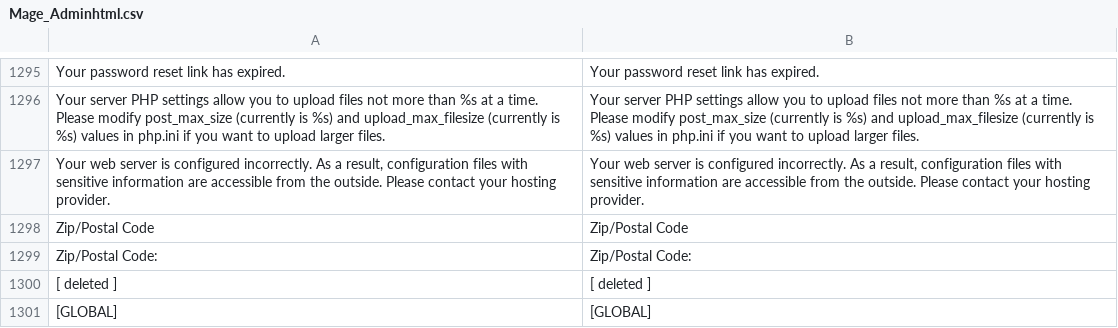
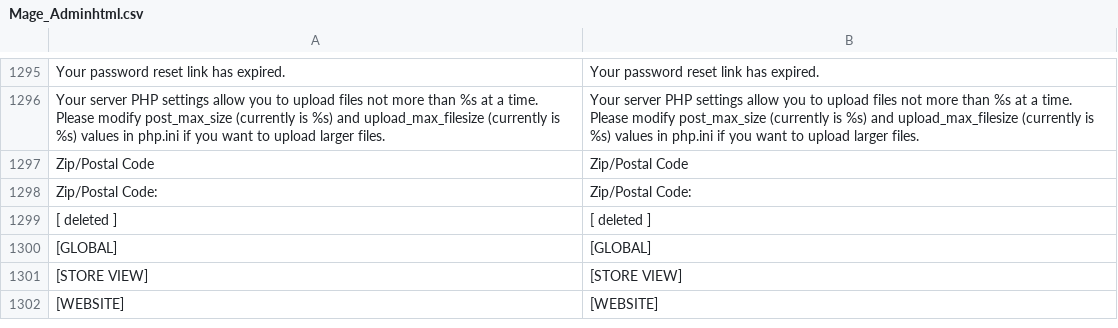
Before and after one commit to MahoCommerce/maho, a CSV file: app/locale/en_US/Mage_Adminhtml.csv, drawn as a sheet; only a part is shown, gaps mark what is left out; the shorter side is filled out with more unchanged rows.

Commit message:
Removed `Mage_Adminhtml_Block_Notification_Security` Block (#122)

```diff
--- a/app/locale/en_US/Mage_Adminhtml.csv
+++ b/app/locale/en_US/Mage_Adminhtml.csv
@@ -1296,3 +1296,2 @@
 "Your server PHP settings allow you to upload files not more than %s at a time. Please modify post_max_size (currently is %s) and upload_max_filesize (currently is %s) values in php.ini if you want to upload larger files.","Your server PHP settings allow you to upload files not more than %s at a time. Please modify post_max_size (currently is %s) and upload_max_filesize (currently is %s) values in php.ini if you want to upload larger files."
-"Your web server is configured incorrectly. As a result, configuration files with sensitive information are accessible from the outside. Please contact your hosting provider.","Your web server is configured incorrectly. As a result, configuration files with sensitive information are accessible from the outside. Please contact your hosting provider."
 "Zip/Postal Code","Zip/Postal Code"
```
Also changed, not shown: 5 other files.
